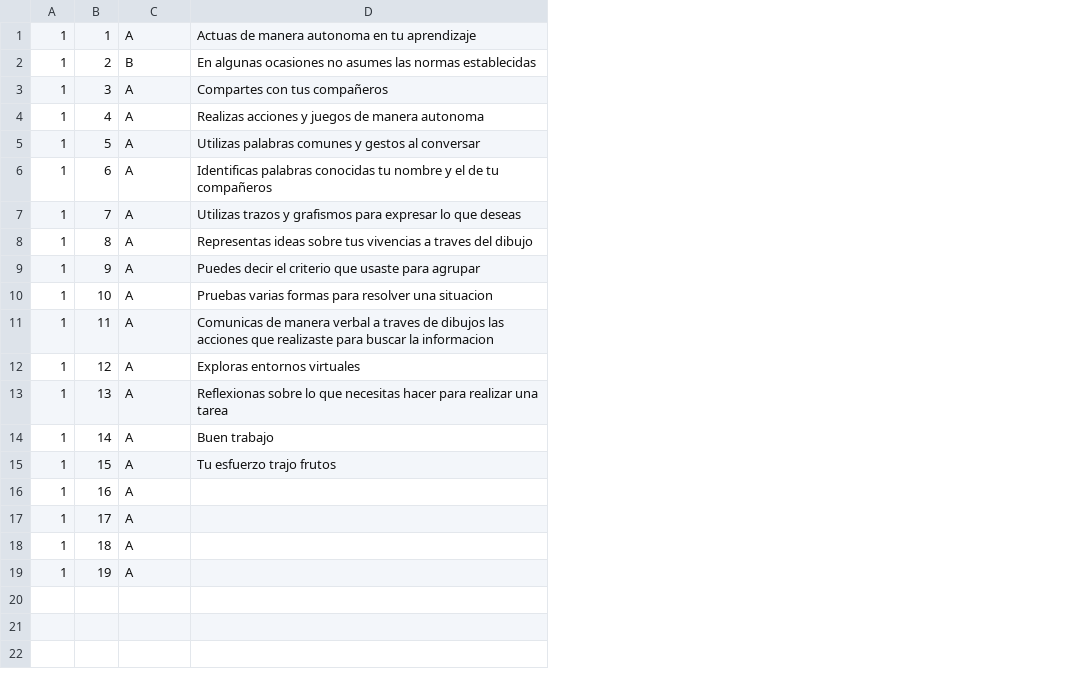
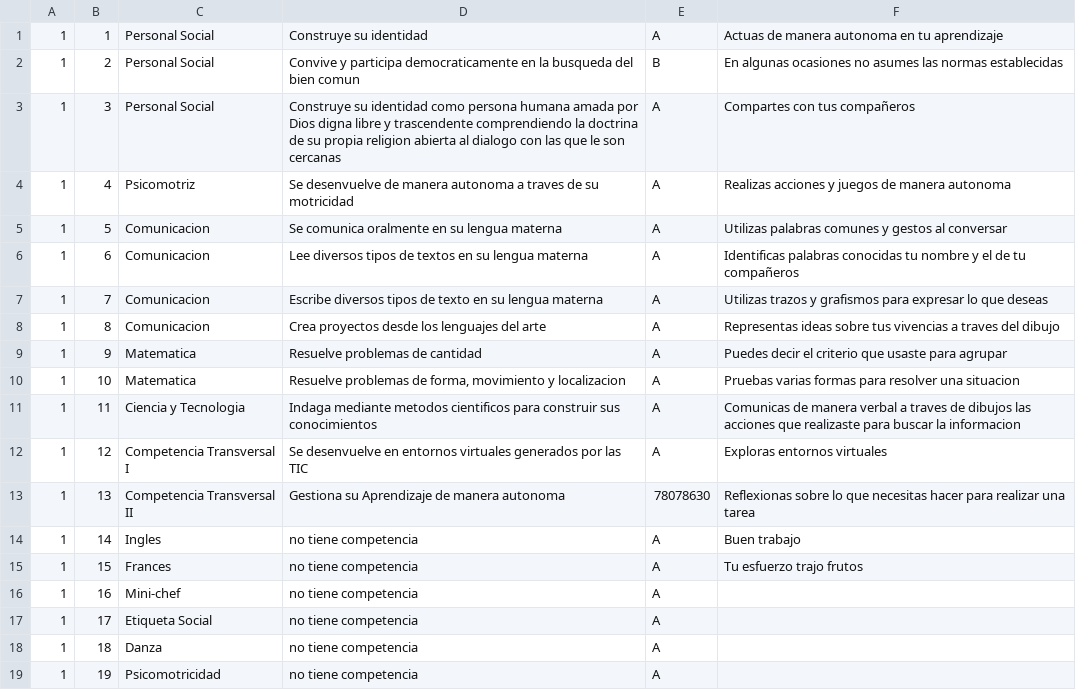
Before and after one commit to AlgolSCM/dataBase, a CSV file: archivos/n/5 anios/78078630.csv, drawn as a sheet; addresses are those after the commit; the diff names each change by its address in the sheet, - before the commit and + after, or states it on an @@ line.

```diff
--- a/archivos/n/5 anios/78078630.csv
+++ b/archivos/n/5 anios/78078630.csv
+column C, rows 1-19: Personal Social | Personal Social | Personal Social | Psicomotriz | Comunicacion | Comunicacion | Comunicacion | Comunicacion | Matematica | Matematica | Ciencia y Tecnologia | Competencia Transversal I | Competencia Transversal II | Ingles | Frances | Mini-chef | Etiqueta Social | Danza | Psicomotricidad
+column D, rows 1-19: Construye su identidad | Convive y participa democraticamente en la busqueda del bien comun | Construye su identidad como persona humana amada por Dios digna libre y trascendente comprendiendo la doctrina de su propia religion abierta al dialogo con las que le son cercanas | Se desenvuelve de manera autonoma a traves de su motricidad | Se comunica oralmente en su lengua materna | Lee diversos tipos de textos en su lengua materna | Escribe diversos tipos de texto en su lengua materna | Crea proyectos desde los lenguajes del arte | Resuelve problemas de cantidad | Resuelve problemas de forma, movimiento y localizacion | Indaga mediante metodos cientificos para construir sus conocimientos | Se desenvuelve en entornos virtuales generados por las TIC | Gestiona su Aprendizaje de manera autonoma | no tiene competencia | no tiene competencia | no tiene competencia | no tiene competencia | no tiene competencia | no tiene competencia
-E13: A
+E13: 78078630
```
Also changed, not shown: archivos/n/4 anios/78913627.csv, 5 other files.
